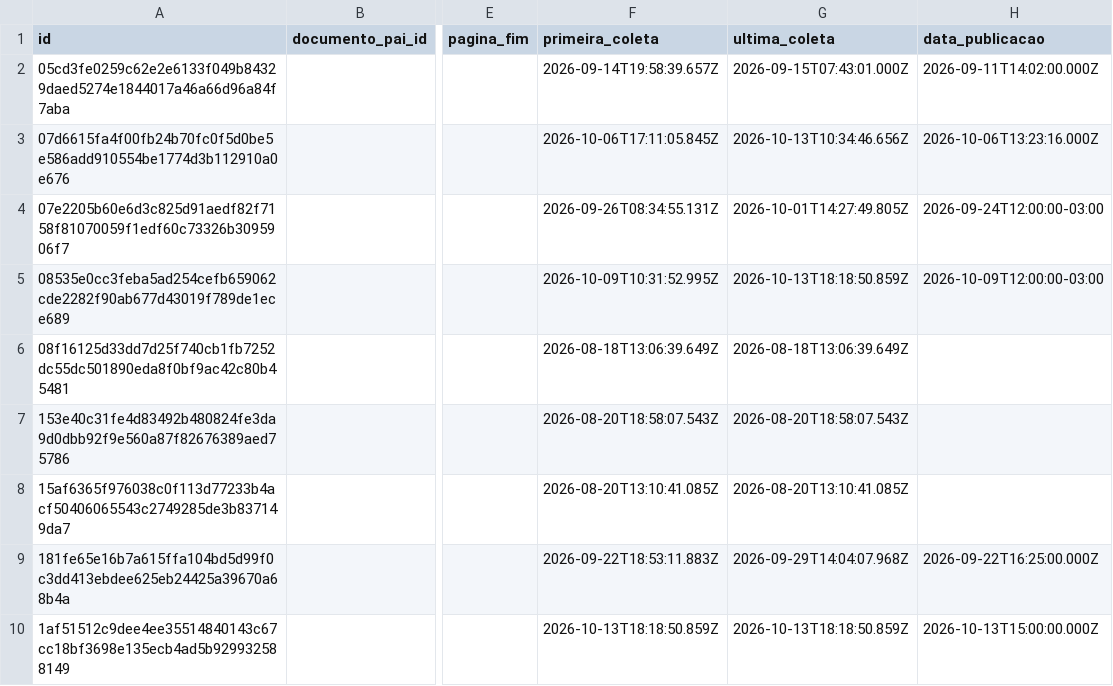
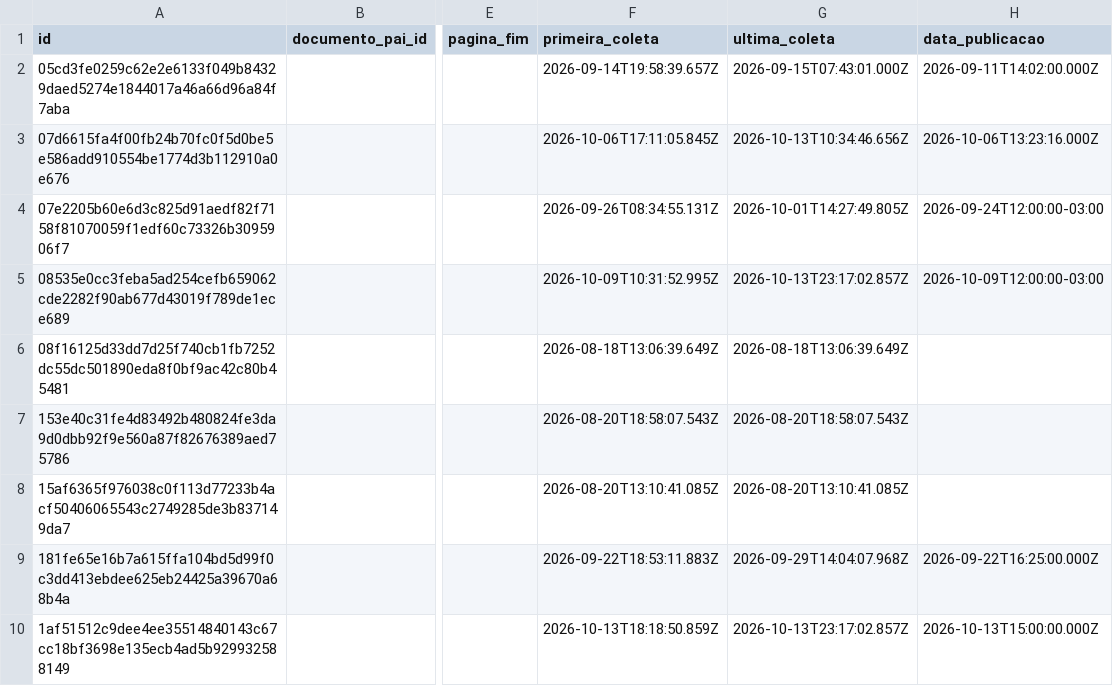
Before and after one commit to driano1221/radar-consorcios-whatsapp, a CSV file: data/catalogo/eventos.csv, drawn as a sheet; only a part is shown, gaps mark what is left out; the diff covers the shown part only; the diff names each change by its address in the sheet, - before the commit and + after, or states it on an @@ line.

```diff
--- a/data/catalogo/eventos.csv
+++ b/data/catalogo/eventos.csv
-G5 (ultima_coleta): 2026-10-13T18:18:50.859Z
+G5 (ultima_coleta): 2026-10-13T23:17:02.857Z
-G10 (ultima_coleta): 2026-10-13T18:18:50.859Z
+G10 (ultima_coleta): 2026-10-13T23:17:02.857Z
```
Also changed, not shown: 14 edited cells elsewhere in this file, data/catalogo/atos.csv, 3 other files.
